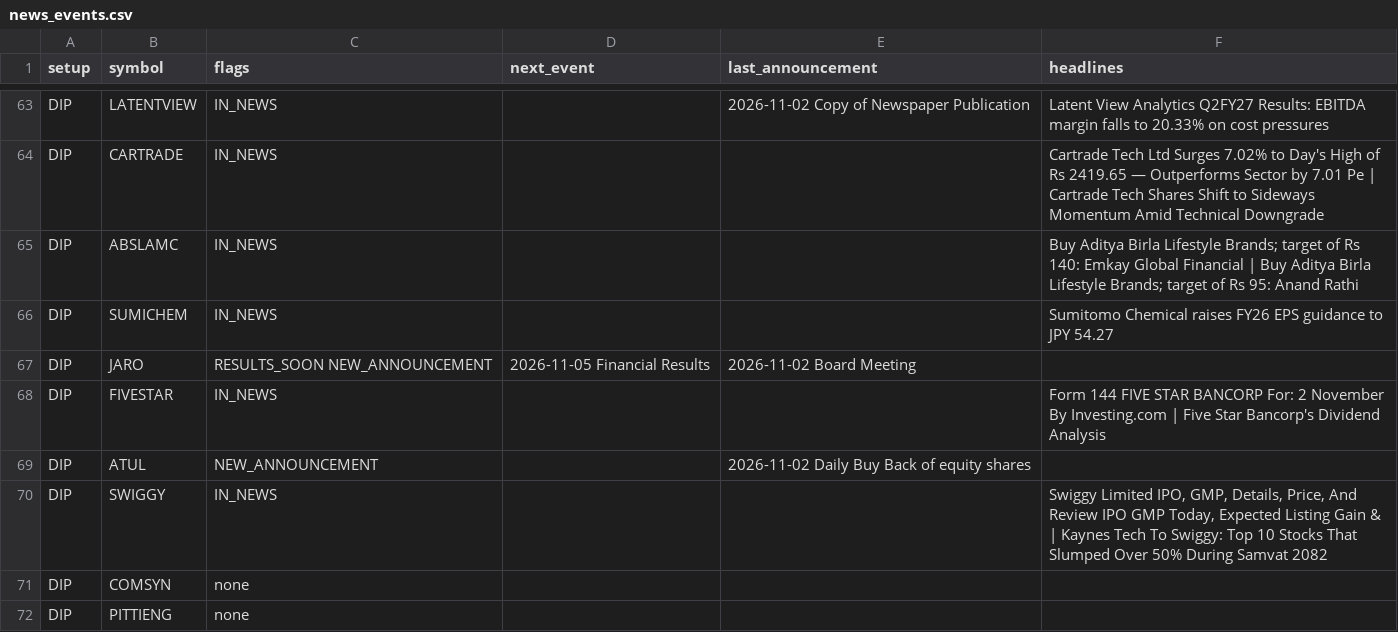
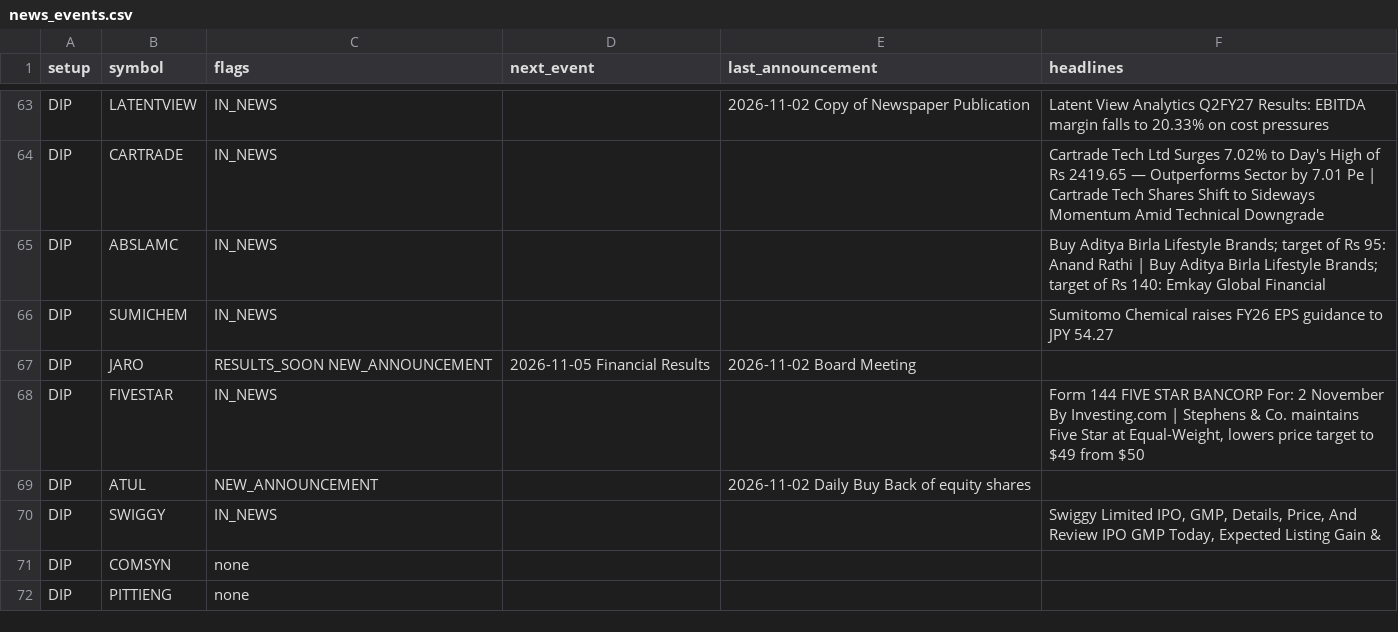
Before and after one commit to sufikipl-ops/swing-auto, a CSV file: docs/news_events.csv, drawn as a sheet; only a part is shown, gaps mark what is left out; the diff covers the shown part only.

```diff
--- a/docs/news_events.csv
+++ b/docs/news_events.csv
@@ -64,8 +64,8 @@ DIP,LATENTVIEW,IN_NEWS,,2026-11-02 Copy of Newspaper Publication,Latent View Ana
 DIP,CARTRADE,IN_NEWS,,,Cartrade Tech Ltd Surges 7.02% to Day's High of Rs 2419.65 — Outperforms Sector by 7.01 Pe | Cartrade Tech Shares Shift to Sideways Momentum Amid Technical Downgrade
-DIP,ABSLAMC,IN_NEWS,,,Buy Aditya Birla Lifestyle Brands; target of Rs 140: Emkay Global Financial | Buy Aditya Birla Lifestyle Brands; target of Rs 95: Anand Rathi
+DIP,ABSLAMC,IN_NEWS,,,Buy Aditya Birla Lifestyle Brands; target of Rs 95: Anand Rathi | Buy Aditya Birla Lifestyle Brands; target of Rs 140: Emkay Global Financial
 DIP,SUMICHEM,IN_NEWS,,,Sumitomo Chemical raises FY26 EPS guidance to JPY 54.27
 DIP,JARO,RESULTS_SOON NEW_ANNOUNCEMENT,2026-11-05 Financial Results,2026-11-02 Board Meeting,
-DIP,FIVESTAR,IN_NEWS,,,Form 144 FIVE STAR BANCORP For: 2 November By Investing.com | Five Star Bancorp's Dividend Analysis
+DIP,FIVESTAR,IN_NEWS,,,"Form 144 FIVE STAR BANCORP For: 2 November By Investing.com | Stephens & Co. maintains Five Star at Equal-Weight, lowers price target to $49 from $50"
 DIP,ATUL,NEW_ANNOUNCEMENT,,2026-11-02 Daily Buy Back of equity shares,
-DIP,SWIGGY,IN_NEWS,,,"Swiggy Limited IPO, GMP, Details, Price, And Review IPO GMP Today, Expected Listing Gain & | Kaynes Tech To Swiggy: Top 10 Stocks That Slumped Over 50% During Samvat 2082"
+DIP,SWIGGY,IN_NEWS,,,"Swiggy Limited IPO, GMP, Details, Price, And Review IPO GMP Today, Expected Listing Gain &"
 DIP,COMSYN,none,,,
```
Also changed, not shown: 17 edited cells elsewhere in this file, out/news_events.csv, 7 other files.
